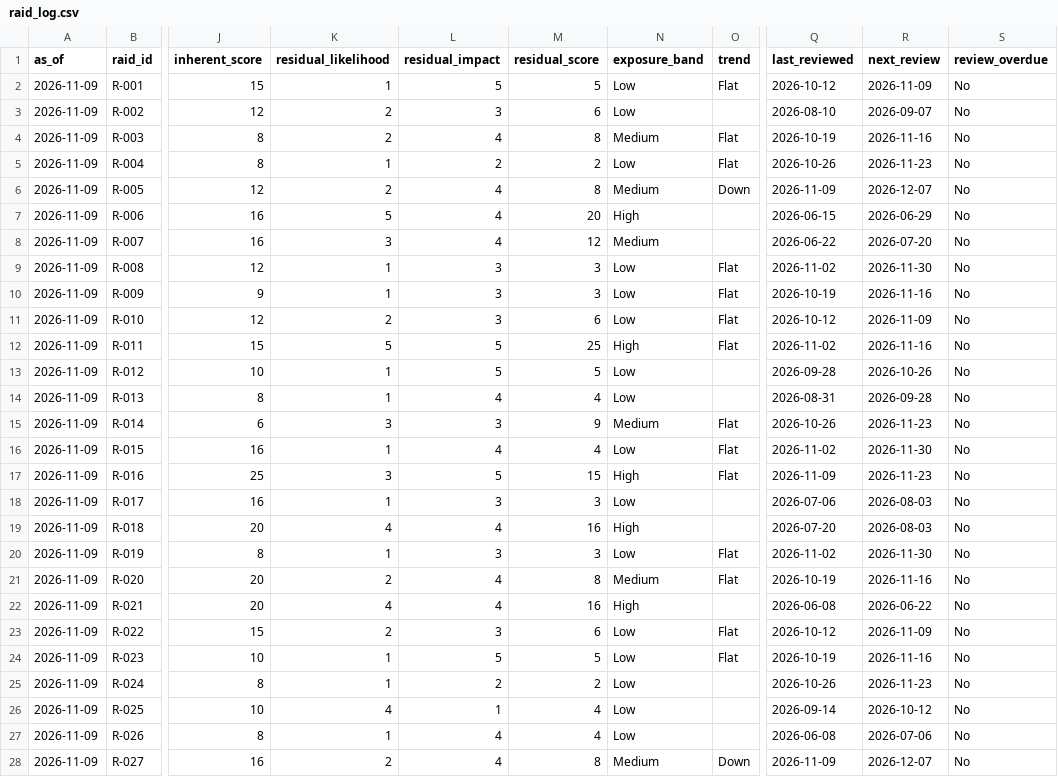
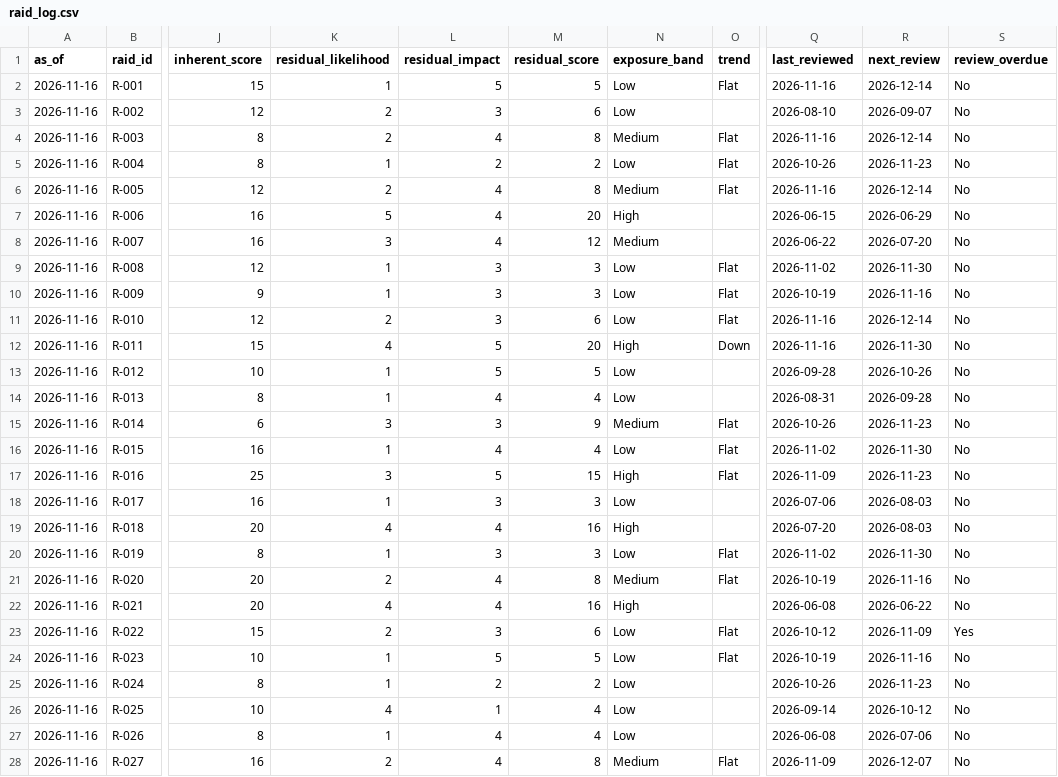
Before and after one commit to mahemishrapmo-hub/new-portfolio, a CSV file: public/data/raid_log.csv, drawn as a sheet; only a part is shown, gaps mark what is left out; the diff covers the shown part only; the diff names each change by its address in the sheet, - before the commit and + after, or states it on an @@ line.

```diff
--- a/public/data/raid_log.csv
+++ b/public/data/raid_log.csv
-A2:A28 (as_of): 2026-11-09
+A2:A28 (as_of): 2026-11-16
-Q2 (last_reviewed): 2026-10-12
+Q2 (last_reviewed): 2026-11-16
-R2 (next_review): 2026-11-09
+R2 (next_review): 2026-12-14
-Q4 (last_reviewed): 2026-10-19
+Q4 (last_reviewed): 2026-11-16
-R4 (next_review): 2026-11-16
+R4 (next_review): 2026-12-14
-O6 (trend): Down
+O6 (trend): Flat
-Q6 (last_reviewed): 2026-11-09
+Q6 (last_reviewed): 2026-11-16
-R6 (next_review): 2026-12-07
+R6 (next_review): 2026-12-14
-Q11 (last_reviewed): 2026-10-12
+Q11 (last_reviewed): 2026-11-16
-R11 (next_review): 2026-11-09
+R11 (next_review): 2026-12-14
-K12 (residual_likelihood): 5
+K12 (residual_likelihood): 4
-M12 (residual_score): 25
+M12 (residual_score): 20
-O12 (trend): Flat
+O12 (trend): Down
-Q12 (last_reviewed): 2026-11-02
+Q12 (last_reviewed): 2026-11-16
-R12 (next_review): 2026-11-16
+R12 (next_review): 2026-11-30
-S23 (review_overdue): No
+S23 (review_overdue): Yes
-O28 (trend): Down
+O28 (trend): Flat
```
Also changed, not shown: 1 added row and 118 edited cells elsewhere in this file, public/data/actions.csv, public/data/portfolio.csv, 2 other files.
